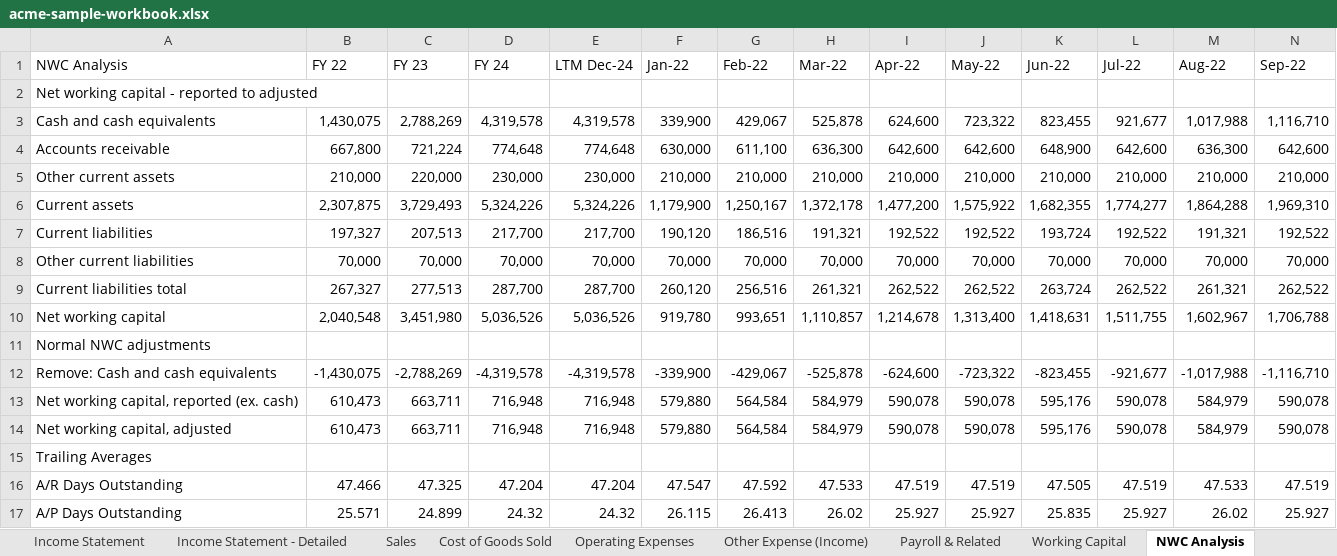
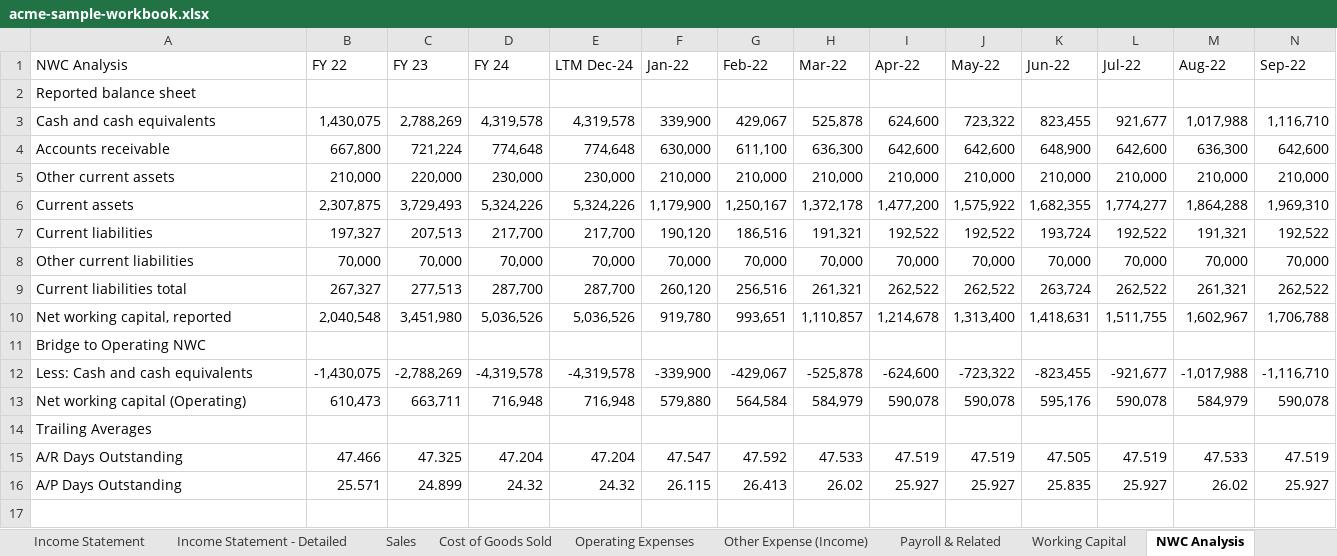
Before and after one commit to raboinab/shepi-ai-usa, an Excel workbook: public/demo/acme-sample-workbook.xlsx, sheet NWC Analysis, drawn as a sheet; only a part is shown; values as stored, in another font and other column widths than the file's, no borders; removed rows and columns are numbered as before the commit, all else as after; rows hold the shown columns only; the diff names each change by its address in the sheet, - before the commit and + after, or states it on an @@ line.

```diff
--- a/public/demo/acme-sample-workbook.xlsx (sheet NWC Analysis)
+++ b/public/demo/acme-sample-workbook.xlsx (sheet NWC Analysis)
-A2 (NWC Analysis): Net working capital - reported to adjusted
+A2 (NWC Analysis): Reported balance sheet
-A10 (NWC Analysis): Net working capital
+A10 (NWC Analysis): Net working capital, reported
-A11 (NWC Analysis): Normal NWC adjustments
+A11 (NWC Analysis): Bridge to Operating NWC
-A12 (NWC Analysis): Remove: Cash and cash equivalents
+A12 (NWC Analysis): Less: Cash and cash equivalents
-row 13: Net working capital, reported (ex. cash) | 610,473 | 663,711 | 716,948 | 716,948 | 579,880 | 564,584 | 584,979 | 590,078 | 590,078 | 595,176 | 590,078 | 584,979 | 590,078
-A13 (NWC Analysis): Net working capital, adjusted
+A13 (NWC Analysis): Net working capital (Operating)
```
Also changed, not shown: sheet Balance Sheet, sheet Working Capital, sheet Free Cash Flow.
